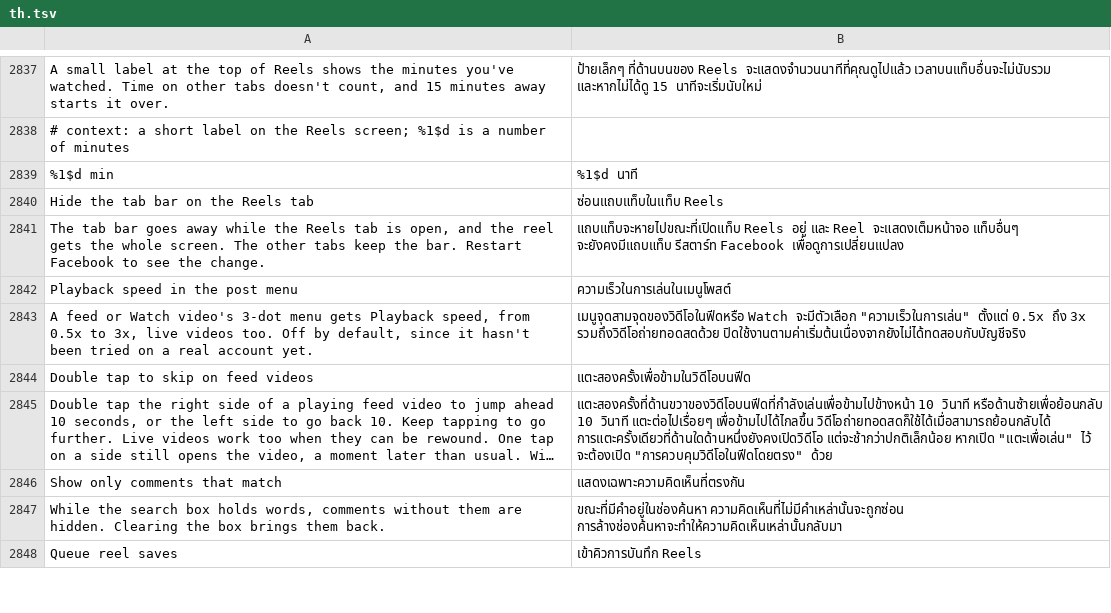
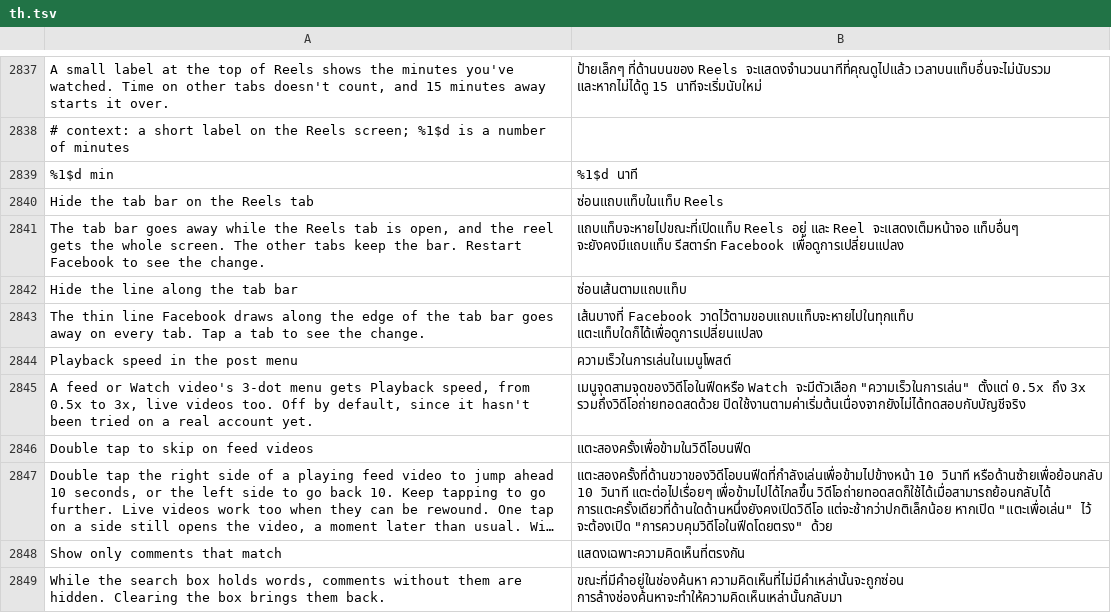
Before and after one commit to SysAdminDoc/HushFacebook, a TSV file: extensions/shared/library/src/main/l10n/th.tsv, drawn as a sheet; only a part is shown, gaps mark what is left out; the shorter side is filled out with more unchanged rows; long unchanged cells end in …; the diff names each change by its address in the sheet, - before the commit and + after, or states it on an @@ line.

Commit message:
feat(navigation): hide the line along the tab bar on every tab
Facebook draws a 2 px divider beside its tab bar container. The Reels
tab bar switch already faded it while the bar was hidden (#508); the
new Hide the line along the tab bar switch fades the same divider on
every tab, from the same restyle hook, and Facebook's alpha comes back
when the switch goes off, on a pause or before the settings load.

Refs #521

```diff
--- a/extensions/shared/library/src/main/l10n/th.tsv
+++ b/extensions/shared/library/src/main/l10n/th.tsv
+row 2842: Hide the line along the tab bar | ซ่อนเส้นตามแถบแท็บ
+row 2843: The thin line Facebook draws along the edge of the tab bar goes away on every tab. Tap a tab to see the change. | เส้นบางที่ Facebook วาดไว้ตามขอบแถบแท็บจะหายไปในทุกแท็บ แตะแท็บใดก็ได้เพื่อดูการเปลี่ยนแปลง
```
Also changed, not shown: extensions/shared/library/src/main/l10n/de.tsv, extensions/shared/library/src/main/l10n/es.tsv, 25 other files.
